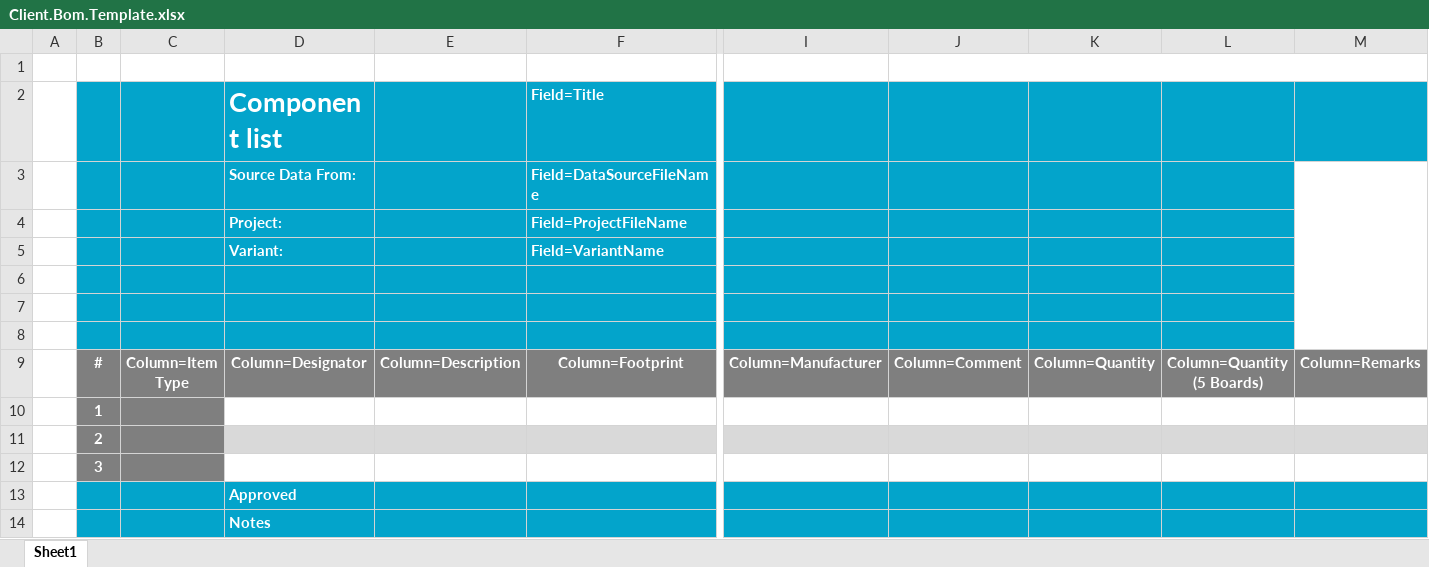
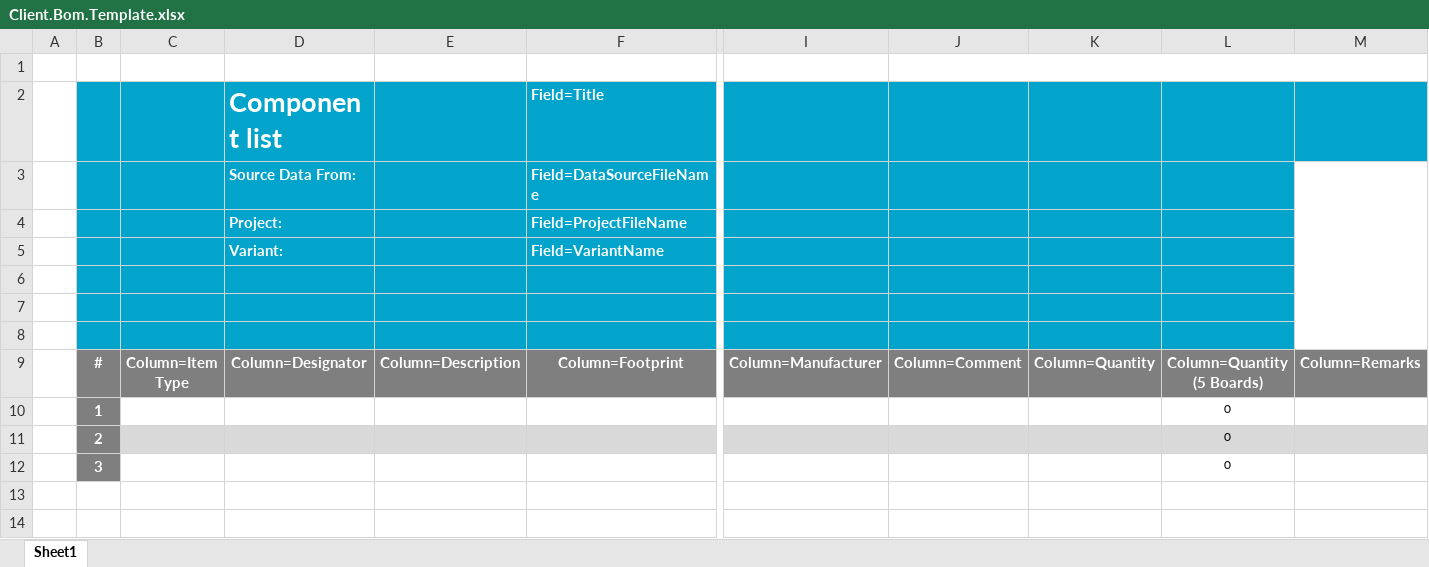
Before and after one commit to eSpark-Backup/espark-hw, an Excel workbook: BOM Format/BOM Template/Client.Bom.Template.xlsx, sheet Sheet1, drawn as a sheet; only a part is shown, gaps mark what is left out; values as stored, in another font and other column widths than the file's, no borders; charts and pictures not drawn; rows hold the shown columns only; the diff names each change by its address in the sheet, - before the commit and + after, or states it on an @@ line.

```diff
--- a/BOM Format/BOM Template/Client.Bom.Template.xlsx (sheet Sheet1)
+++ b/BOM Format/BOM Template/Client.Bom.Template.xlsx (sheet Sheet1)
-C10 fill: #7F7F7F
+C10 fill: none
-L10:L12: (empty)
+L10:L12: 0
-C11 fill: #7F7F7F
+C11 fill: #D9D9D9
-C12 fill: #7F7F7F
+C12 fill: none
-row 13:  |  |  | Approved
-row 14:  |  |  | Notes
```
Also changed, not shown: BOM Format/BOM Template/PCBWay.Bom.Template.xlsx, BOM Format/BOM Template/eSpark.Bom.Template.xlsx.
